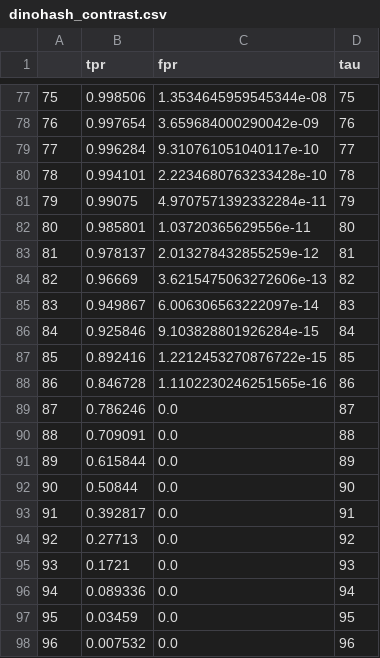
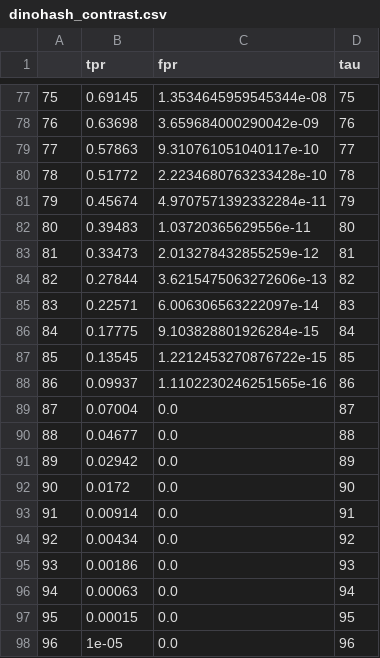
Before and after one commit to proteus-photos/benchmarking, a CSV file: results/dinohash_contrast.csv, drawn as a sheet; only a part is shown, gaps mark what is left out; the diff covers the shown part only.

```diff
--- a/results/dinohash_contrast.csv
+++ b/results/dinohash_contrast.csv
@@ -77,22 +77,22 @@
-75,0.998506,1.3534645959545344e-08,75
-76,0.997654,3.659684000290042e-09,76
-77,0.996284,9.310761051040117e-10,77
-78,0.994101,2.2234680763233428e-10,78
-79,0.99075,4.9707571392332284e-11,79
-80,0.985801,1.03720365629556e-11,80
-81,0.978137,2.013278432855259e-12,81
-82,0.96669,3.6215475063272606e-13,82
-83,0.949867,6.006306563222097e-14,83
-84,0.925846,9.103828801926284e-15,84
-85,0.892416,1.2212453270876722e-15,85
-86,0.846728,1.1102230246251565e-16,86
-87,0.786246,0.0,87
-88,0.709091,0.0,88
-89,0.615844,0.0,89
-90,0.50844,0.0,90
-91,0.392817,0.0,91
-92,0.27713,0.0,92
-93,0.1721,0.0,93
-94,0.089336,0.0,94
-95,0.03459,0.0,95
-96,0.007532,0.0,96
+75,0.69145,1.3534645959545344e-08,75
+76,0.63698,3.659684000290042e-09,76
+77,0.57863,9.310761051040117e-10,77
+78,0.51772,2.2234680763233428e-10,78
+79,0.45674,4.9707571392332284e-11,79
+80,0.39483,1.03720365629556e-11,80
+81,0.33473,2.013278432855259e-12,81
+82,0.27844,3.6215475063272606e-13,82
+83,0.22571,6.006306563222097e-14,83
+84,0.17775,9.103828801926284e-15,84
+85,0.13545,1.2212453270876722e-15,85
+86,0.09937,1.1102230246251565e-16,86
+87,0.07004,0.0,87
+88,0.04677,0.0,88
+89,0.02942,0.0,89
+90,0.0172,0.0,90
+91,0.00914,0.0,91
+92,0.00434,0.0,92
+93,0.00186,0.0,93
+94,0.00063,0.0,94
+95,0.00015,0.0,95
+96,1e-05,0.0,96
```
Also changed, not shown: 27 edited cells elsewhere in this file, results/dinohash_None.csv, results/dinohash_blur.csv, 14 other files.
